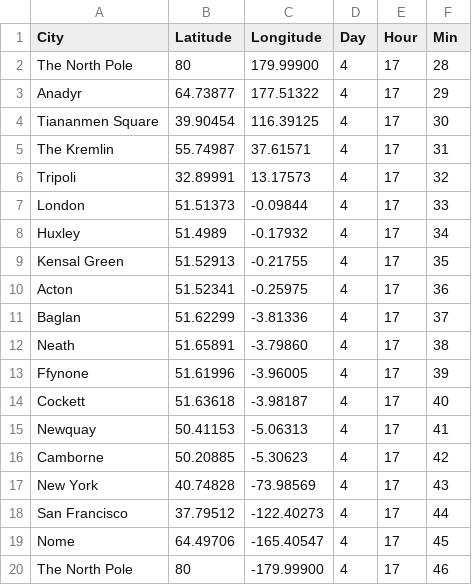
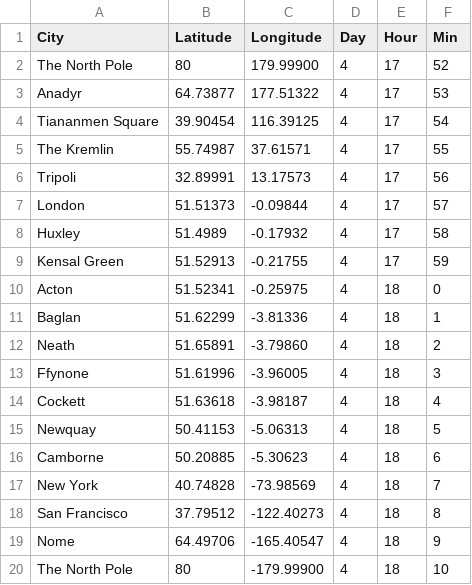
Before and after one commit to NuttyTrains/NuttyTrains.github.io, a CSV file: data/santa.csv, drawn as a sheet.

```diff
--- a/data/santa.csv
+++ b/data/santa.csv
@@ -1,20 +1,20 @@
 City,Latitude,Longitude,Day,Hour,Min
-The North Pole,80,179.99900,4,17,28
-Anadyr,64.73877,177.51322,4,17,29
-Tiananmen Square,39.90454,116.39125,4,17,30
-The Kremlin,55.74987,37.61571,4,17,31
-Tripoli,32.89991,13.17573,4,17,32
-London,51.51373,-0.09844,4,17,33
-Huxley,51.4989,-0.17932,4,17,34
-Kensal Green,51.52913,-0.21755,4,17,35
-Acton,51.52341,-0.25975,4,17,36
-Baglan,51.62299,-3.81336,4,17,37
-Neath,51.65891,-3.79860,4,17,38
-Ffynone,51.61996,-3.96005,4,17,39
-Cockett,51.63618,-3.98187,4,17,40
-Newquay,50.41153,-5.06313,4,17,41
-Camborne,50.20885,-5.30623,4,17,42
-New York,40.74828,-73.98569,4,17,43
-San Francisco,37.79512,-122.40273,4,17,44
-Nome,64.49706,-165.40547,4,17,45
-The North Pole,80,-179.99900,4,17,46
+The North Pole,80,179.99900,4,17,52
+Anadyr,64.73877,177.51322,4,17,53
+Tiananmen Square,39.90454,116.39125,4,17,54
+The Kremlin,55.74987,37.61571,4,17,55
+Tripoli,32.89991,13.17573,4,17,56
+London,51.51373,-0.09844,4,17,57
+Huxley,51.4989,-0.17932,4,17,58
+Kensal Green,51.52913,-0.21755,4,17,59
+Acton,51.52341,-0.25975,4,18,0
+Baglan,51.62299,-3.81336,4,18,1
+Neath,51.65891,-3.79860,4,18,2
+Ffynone,51.61996,-3.96005,4,18,3
+Cockett,51.63618,-3.98187,4,18,4
+Newquay,50.41153,-5.06313,4,18,5
+Camborne,50.20885,-5.30623,4,18,6
+New York,40.74828,-73.98569,4,18,7
+San Francisco,37.79512,-122.40273,4,18,8
+Nome,64.49706,-165.40547,4,18,9
+The North Pole,80,-179.99900,4,18,10
```
Also changed, not shown: 1 other file.
